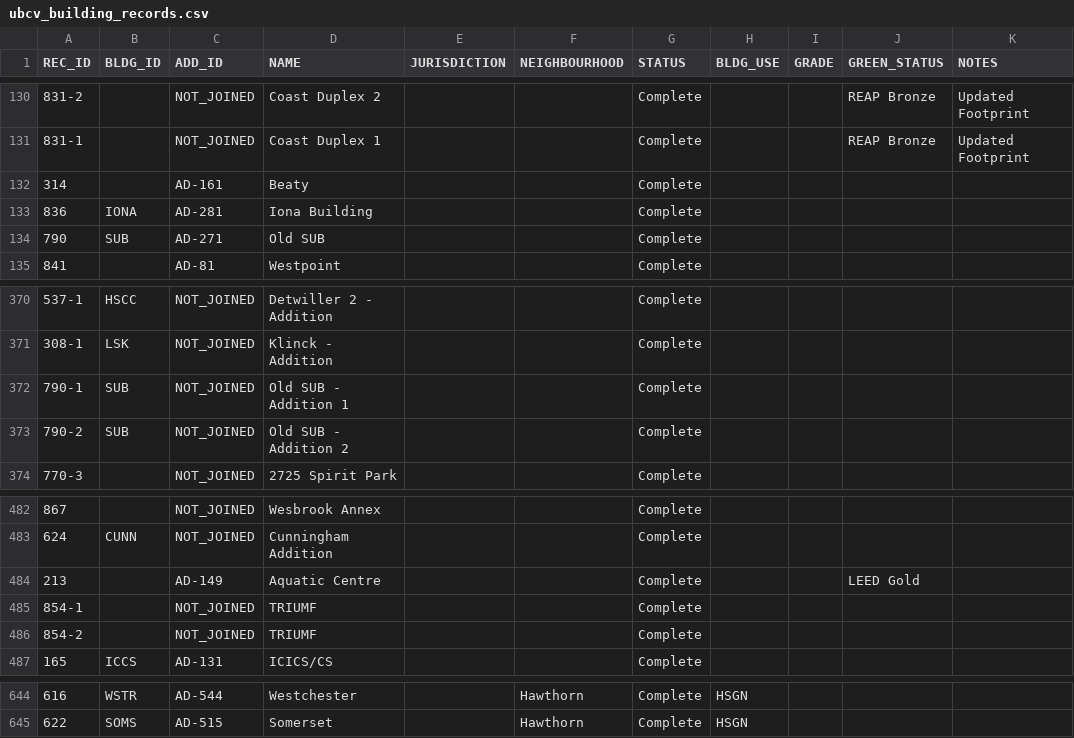
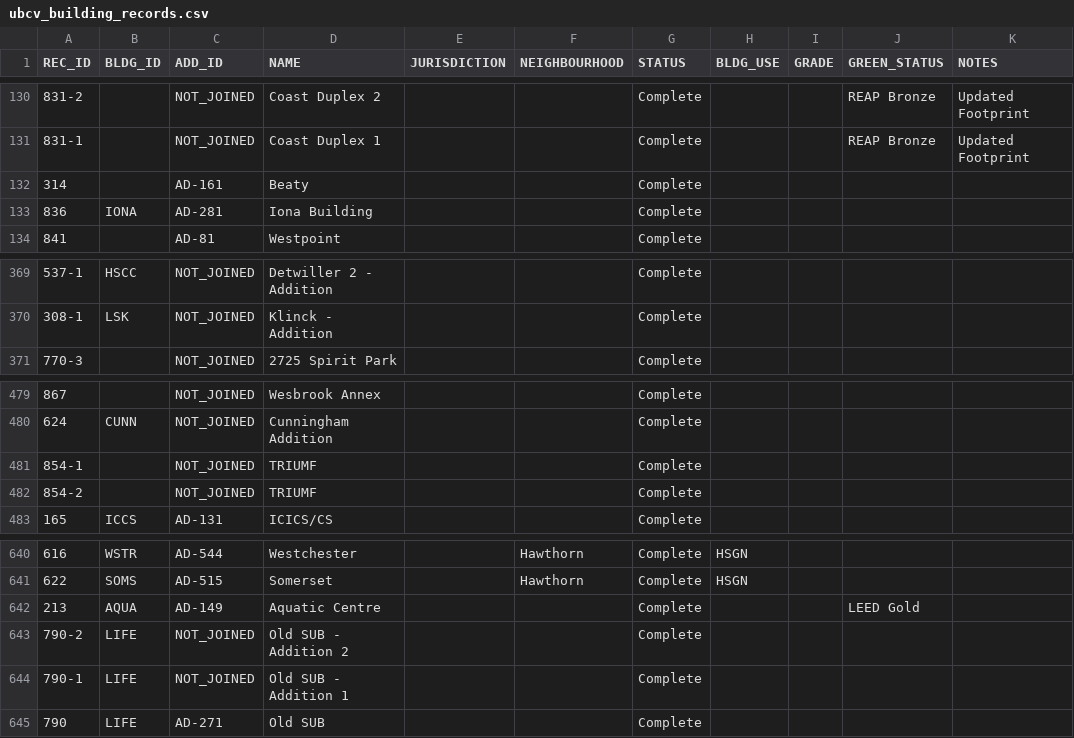
Before and after one commit to louisah22/ubcv-buildings, a CSV file: csv/ubcv_building_records.csv, drawn as a sheet; only a part is shown, gaps mark what is left out.

```diff
--- a/csv/ubcv_building_records.csv
+++ b/csv/ubcv_building_records.csv
@@ -133,3 +133,2 @@ REC_ID,BLDG_ID,ADD_ID,NAME,JURISDICTION,NEIGHBOURHOOD,STATUS,BLDG_USE,GRADE,GREE
 836,IONA,AD-281,Iona Building,,,Complete,,,,
-790,SUB,AD-271,Old SUB,,,Complete,,,,
 841,,AD-81,Westpoint,,,Complete,,,,
@@ -371,4 +370,2 @@ REC_ID,BLDG_ID,ADD_ID,NAME,JURISDICTION,NEIGHBOURHOOD,STATUS,BLDG_USE,GRADE,GREE
 308-1,LSK,NOT_JOINED,Klinck - Addition,,,Complete,,,,
-790-1,SUB,NOT_JOINED,Old SUB - Addition 1,,,Complete,,,,
-790-2,SUB,NOT_JOINED,Old SUB - Addition 2,,,Complete,,,,
 770-3,,NOT_JOINED,2725 Spirit Park,,,Complete,,,,
@@ -483,3 +480,2 @@ REC_ID,BLDG_ID,ADD_ID,NAME,JURISDICTION,NEIGHBOURHOOD,STATUS,BLDG_USE,GRADE,GREE
 624,CUNN,NOT_JOINED,Cunningham Addition,,,Complete,,,,
-213,,AD-149,Aquatic Centre,,,Complete,,,LEED Gold,
 854-1,,NOT_JOINED,TRIUMF,,,Complete,,,,
@@ -645 +641,5 @@ REC_ID,BLDG_ID,ADD_ID,NAME,JURISDICTION,NEIGHBOURHOOD,STATUS,BLDG_USE,GRADE,GREE
 622,SOMS,AD-515,Somerset,,Hawthorn,Complete,HSGN,,,
+213,AQUA,AD-149,Aquatic Centre,,,Complete,,,LEED Gold,
+790-2,LIFE,NOT_JOINED,Old SUB - Addition 2,,,Complete,,,,
+790-1,LIFE,NOT_JOINED,Old SUB - Addition 1,,,Complete,,,,
+790,LIFE,AD-271,Old SUB,,,Complete,,,,
```
Also changed, not shown: csv/ubcv_buildings.csv, csv/ubcv_subbuildings.csv, 9 other files.
